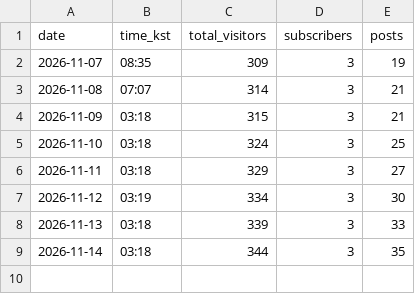
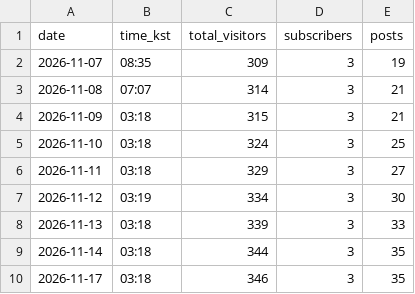
Before and after one commit to jkdevjob/jkquant, a CSV file: blog/naver/stats.csv, drawn as a sheet; the diff names each change by its address in the sheet, - before the commit and + after, or states it on an @@ line.

```diff
--- a/blog/naver/stats.csv
+++ b/blog/naver/stats.csv
+row 10: 2026-11-17 | 03:18 | 346 | 3 | 35
```
Also changed, not shown: blog/naver/index_log.csv, blog/naver/rank_log.csv.
